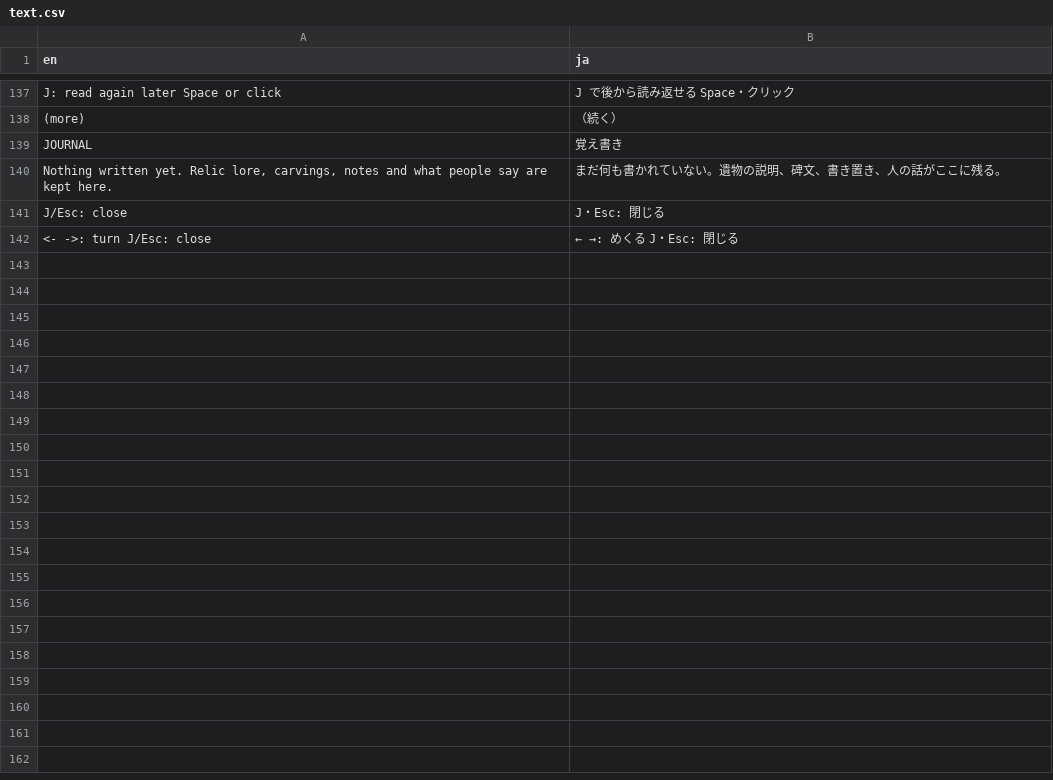
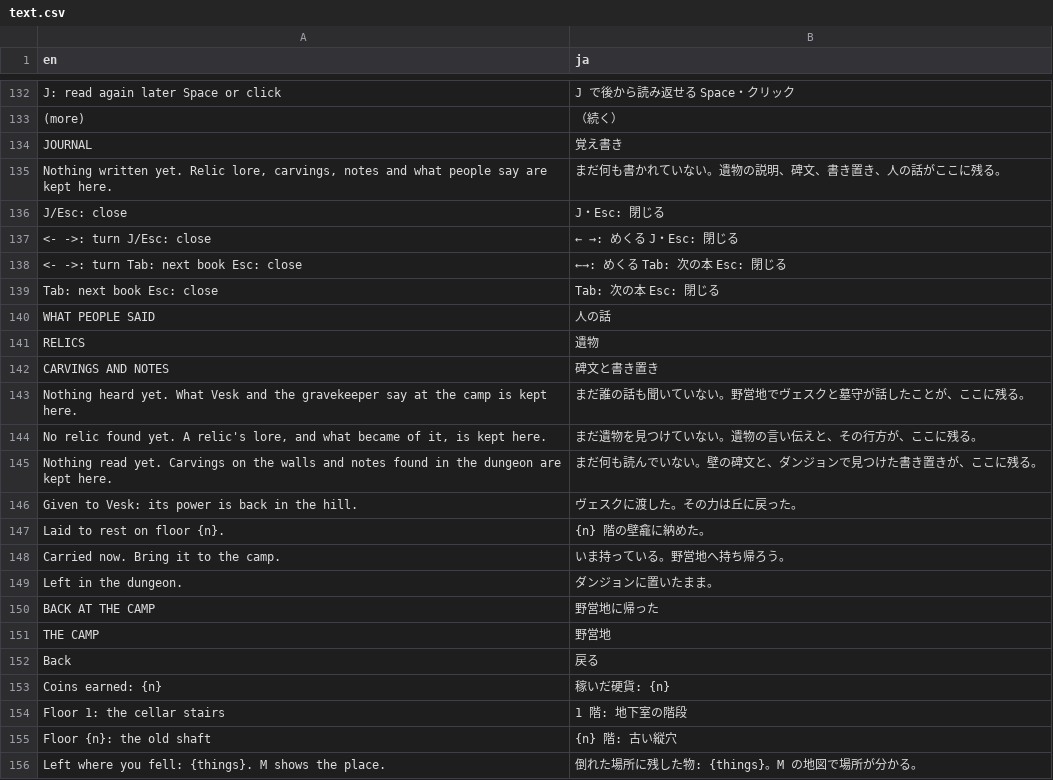
Before and after one commit to ryohji/pyxel-dungeon, a CSV file: game/data/text.csv, drawn as a sheet; only a part is shown, gaps mark what is left out; the diff covers the shown part only; the diff names each change by its address in the sheet, - before the commit and + after, or states it on an @@ line.

```diff
--- a/game/data/text.csv
+++ b/game/data/text.csv
+row 138: <- ->: turn Tab: next book Esc: close | ←→: めくる Tab: 次の本 Esc: 閉じる
+row 139: Tab: next book Esc: close | Tab: 次の本 Esc: 閉じる
+row 140: WHAT PEOPLE SAID | 人の話
+row 141: RELICS | 遺物
+row 142: CARVINGS AND NOTES | 碑文と書き置き
+row 143: Nothing heard yet. What Vesk and the gravekeeper say at the camp is kept here. | まだ誰の話も聞いていない。野営地でヴェスクと墓守が話したことが、ここに残る。
+row 144: No relic found yet. A relic's lore, and what became of it, is kept here. | まだ遺物を見つけていない。遺物の言い伝えと、その行方が、ここに残る。
+row 145: Nothing read yet. Carvings on the walls and notes found in the dungeon are kept here. | まだ何も読んでいない。壁の碑文と、ダンジョンで見つけた書き置きが、ここに残る。
+row 146: Given to Vesk: its power is back in the hill. | ヴェスクに渡した。その力は丘に戻った。
+row 147: Laid to rest on floor {n}. | {n} 階の壁龕に納めた。
+row 148: Carried now. Bring it to the camp. | いま持っている。野営地へ持ち帰ろう。
+row 149: Left in the dungeon. | ダンジョンに置いたまま。
+row 150: BACK AT THE CAMP | 野営地に帰った
+row 151: THE CAMP | 野営地
+row 152: Back | 戻る
+row 153: Coins earned: {n} | 稼いだ硬貨: {n}
+row 154: Floor 1: the cellar stairs | 1 階: 地下室の階段
+row 155: Floor {n}: the old shaft | {n} 階: 古い縦穴
+row 156: Left where you fell: {things}. M shows the place. | 倒れた場所に残した物: {things}。M の地図で場所が分かる。
```
Also changed, not shown: 29 added rows, 5 removed rows and 1 edited cell elsewhere in this file, 32 other files.
